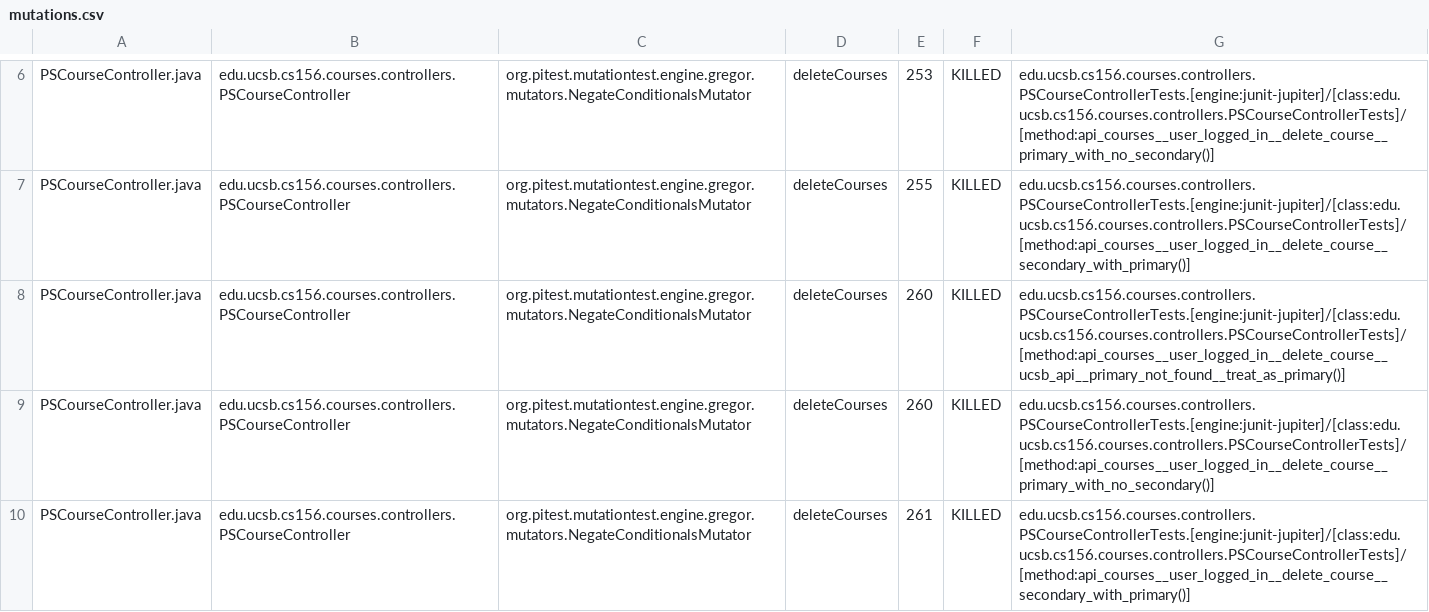
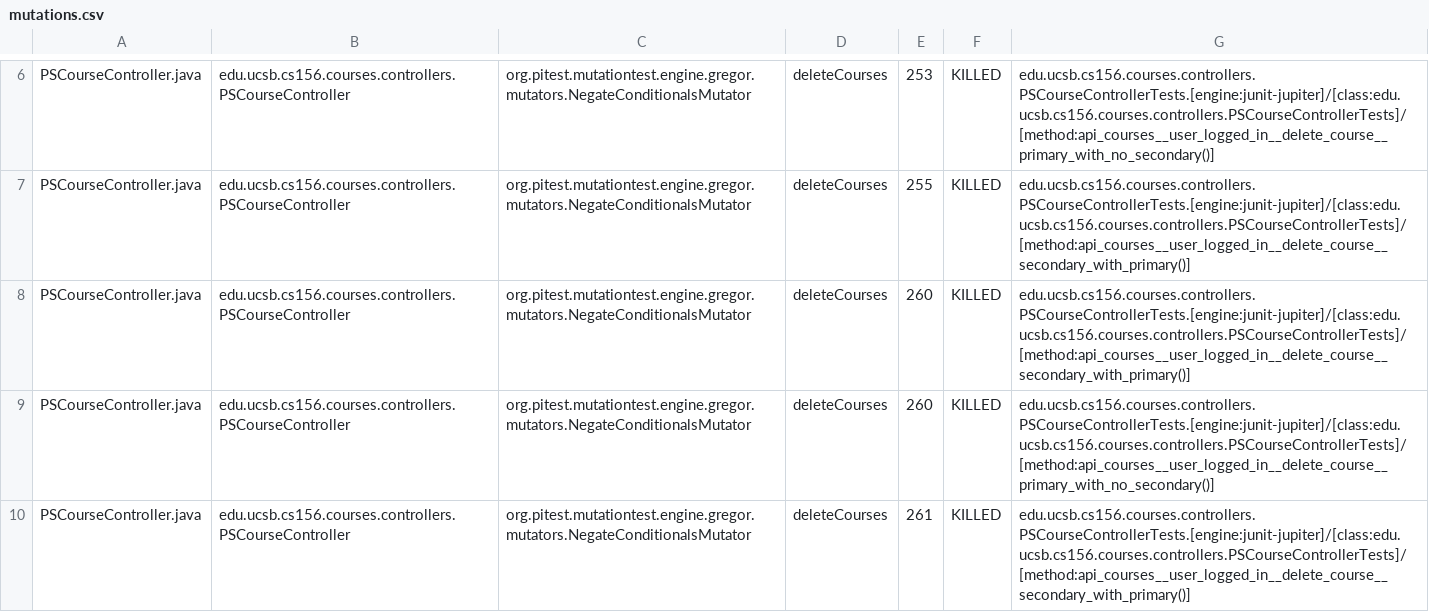
Before and after one commit to ucsb-cs156-f25/proj-courses-f25-02, a CSV file: prs/36/pitest/mutations.csv, drawn as a sheet; only a part is shown, gaps mark what is left out; the diff covers the shown part only.

Commit message:
Deploying to gh-pages from @ ucsb-cs156-f25/proj-courses-f25-02@d693cdd3c85163307a3280a45accdb95d6d5b1ff 🚀

```diff
--- a/prs/36/pitest/mutations.csv
+++ b/prs/36/pitest/mutations.csv
@@ -7,3 +7,3 @@ PSCourseController.java,edu.ucsb.cs156.courses.controllers.PSCourseController,or
 PSCourseController.java,edu.ucsb.cs156.courses.controllers.PSCourseController,org.pitest.mutationtest.engine.gregor.mutators.NegateConditionalsMutator,deleteCourses,255,KILLED,edu.ucsb.cs156.courses.controllers.PSCourseControllerTests.[engine:junit-jupiter]/[class:edu.ucsb.cs156.courses.controllers.PSCourseControllerTests]/[method:api_courses__user_logged_in__delete_course__secondary_with_primary()]
-PSCourseController.java,edu.ucsb.cs156.courses.controllers.PSCourseController,org.pitest.mutationtest.engine.gregor.mutators.NegateConditionalsMutator,deleteCourses,260,KILLED,edu.ucsb.cs156.courses.controllers.PSCourseControllerTests.[engine:junit-jupiter]/[class:edu.ucsb.cs156.courses.controllers.PSCourseControllerTests]/[method:api_courses__user_logged_in__delete_course__ucsb_api__primary_not_found__treat_as_primary()]
+PSCourseController.java,edu.ucsb.cs156.courses.controllers.PSCourseController,org.pitest.mutationtest.engine.gregor.mutators.NegateConditionalsMutator,deleteCourses,260,KILLED,edu.ucsb.cs156.courses.controllers.PSCourseControllerTests.[engine:junit-jupiter]/[class:edu.ucsb.cs156.courses.controllers.PSCourseControllerTests]/[method:api_courses__user_logged_in__delete_course__secondary_with_primary()]
 PSCourseController.java,edu.ucsb.cs156.courses.controllers.PSCourseController,org.pitest.mutationtest.engine.gregor.mutators.NegateConditionalsMutator,deleteCourses,260,KILLED,edu.ucsb.cs156.courses.controllers.PSCourseControllerTests.[engine:junit-jupiter]/[class:edu.ucsb.cs156.courses.controllers.PSCourseControllerTests]/[method:api_courses__user_logged_in__delete_course__primary_with_no_secondary()]
```
Also changed, not shown: 53 edited cells elsewhere in this file, 50 other files.
